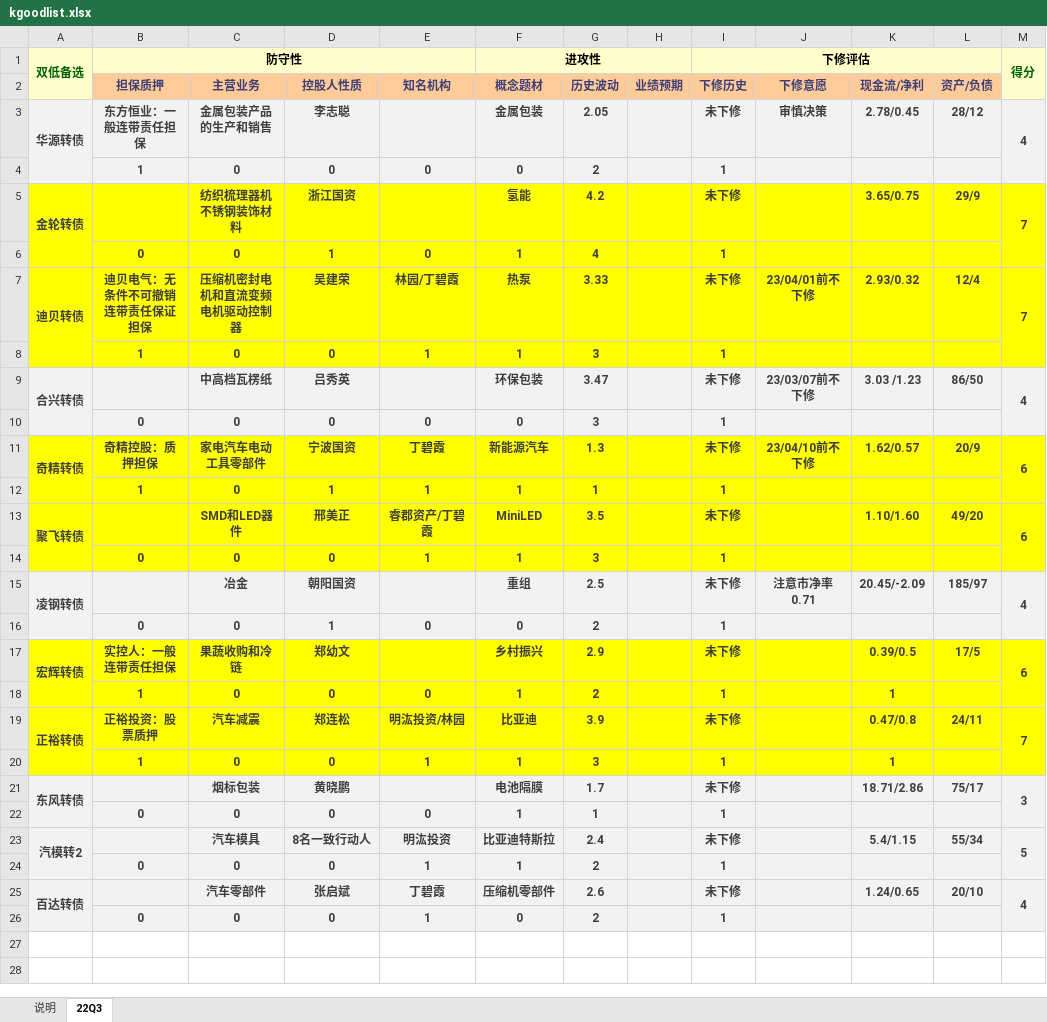
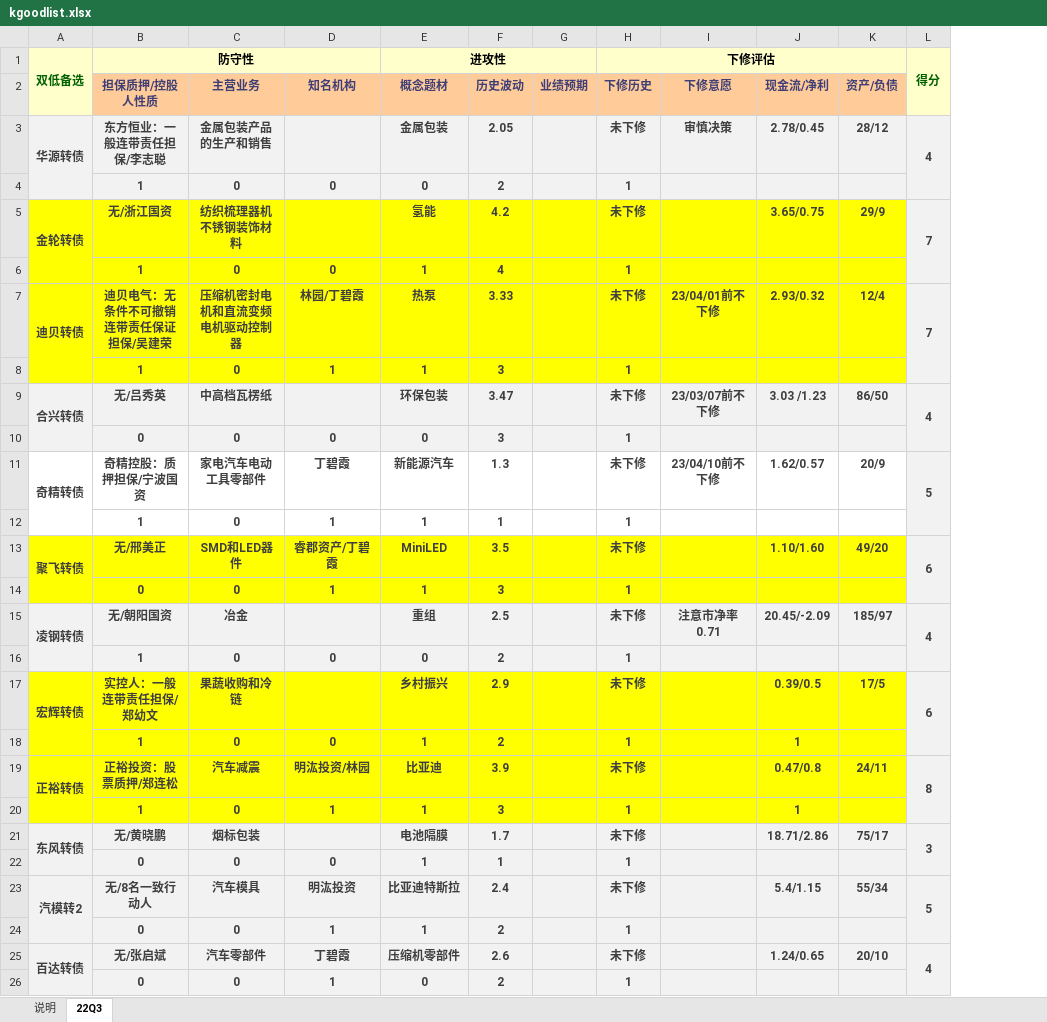
Before and after one commit to xiushu2012/Harpoon, an Excel workbook: kgoodlist.xlsx, sheet 22Q3, drawn as a sheet; values as stored, in another font and other column widths than the file's, no borders; removed rows and columns are numbered as before the commit, all else as after; the diff names each change by its address in the sheet, - before the commit and + after, or states it on an @@ line.

Commit message:
1.kgoodlist items fixed

```diff
--- a/kgoodlist.xlsx (sheet 22Q3)
+++ b/kgoodlist.xlsx (sheet 22Q3)
-column D (控股人性质), rows 3-26: 李志聪 | 0 | 浙江国资 | 1 | 吴建荣 | 0 | 吕秀英 | 0 | 宁波国资 | 1 | 邢美正 | 0 | 朝阳国资 | 1 | 郑幼文 | 0 | 郑连松 | 0 | 黄晓鹏 | 0 | 8名一致行动人 | 0 | 张启斌 | 0
-B2: 担保质押
+B2: 担保质押/控股人性质
-B3 (担保质押/控股人性质): 东方恒业：一般连带责任担保
+B3 (担保质押/控股人性质): 东方恒业：一般连带责任担保/李志聪
-B5 (担保质押/控股人性质): (empty)
+B5 (担保质押/控股人性质): 无/浙江国资
-L5:L8 fill: #FFFF00
+L5:L8 fill: #F2F2F2
-B6 (担保质押/控股人性质): 0
+B6 (担保质押/控股人性质): 1
-B7 (担保质押/控股人性质): 迪贝电气：无条件不可撤销连带责任保证担保
+B7 (担保质押/控股人性质): 迪贝电气：无条件不可撤销连带责任保证担保/吴建荣
-B9 (担保质押/控股人性质): (empty)
+B9 (担保质押/控股人性质): 无/吕秀英
-A11:C12 fill: #FFFF00
+A11:C12 fill: none
-B11 (担保质押/控股人性质): 奇精控股：质押担保
+B11 (担保质押/控股人性质): 奇精控股：质押担保/宁波国资
-D11:K12 fill: #FFFF00
+D11:K12 fill: none
-L11: 6
+L11: 5
-L11:L14 fill: #FFFF00
+L11:L14 fill: #F2F2F2
-B13 (担保质押/控股人性质): (empty)
+B13 (担保质押/控股人性质): 无/邢美正
-B15 (担保质押/控股人性质): (empty)
+B15 (担保质押/控股人性质): 无/朝阳国资
-B16 (担保质押/控股人性质): 0
+B16 (担保质押/控股人性质): 1
-B17 (担保质押/控股人性质): 实控人：一般连带责任担保
+B17 (担保质押/控股人性质): 实控人：一般连带责任担保/郑幼文
-L17:L20 fill: #FFFF00
+L17:L20 fill: #F2F2F2
-B19 (担保质押/控股人性质): 正裕投资：股票质押
+B19 (担保质押/控股人性质): 正裕投资：股票质押/郑连松
-L19: 7
+L19: 8
-B21 (担保质押/控股人性质): (empty)
+B21 (担保质押/控股人性质): 无/黄晓鹏
-B23 (担保质押/控股人性质): (empty)
+B23 (担保质押/控股人性质): 无/8名一致行动人
-B25 (担保质押/控股人性质): (empty)
+B25 (担保质押/控股人性质): 无/张启斌
```
Also changed, not shown: formulas that keep their value.
